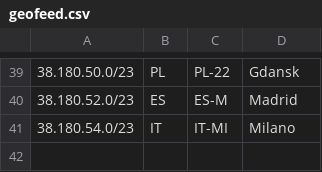
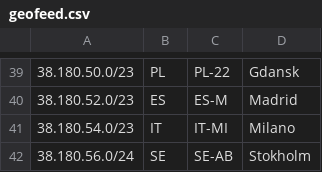
Before and after one commit to 3NT-COM/geofeed, a CSV file: geofeed.csv, drawn as a sheet; only a part is shown, gaps mark what is left out.

Commit message:
-- added /24 to SE

```diff
--- a/geofeed.csv
+++ b/geofeed.csv
@@ -41 +41,2 @@
 38.180.54.0/23,IT,IT-MI,Milano,
+38.180.56.0/24,SE,SE-AB,Stokholm,
```
